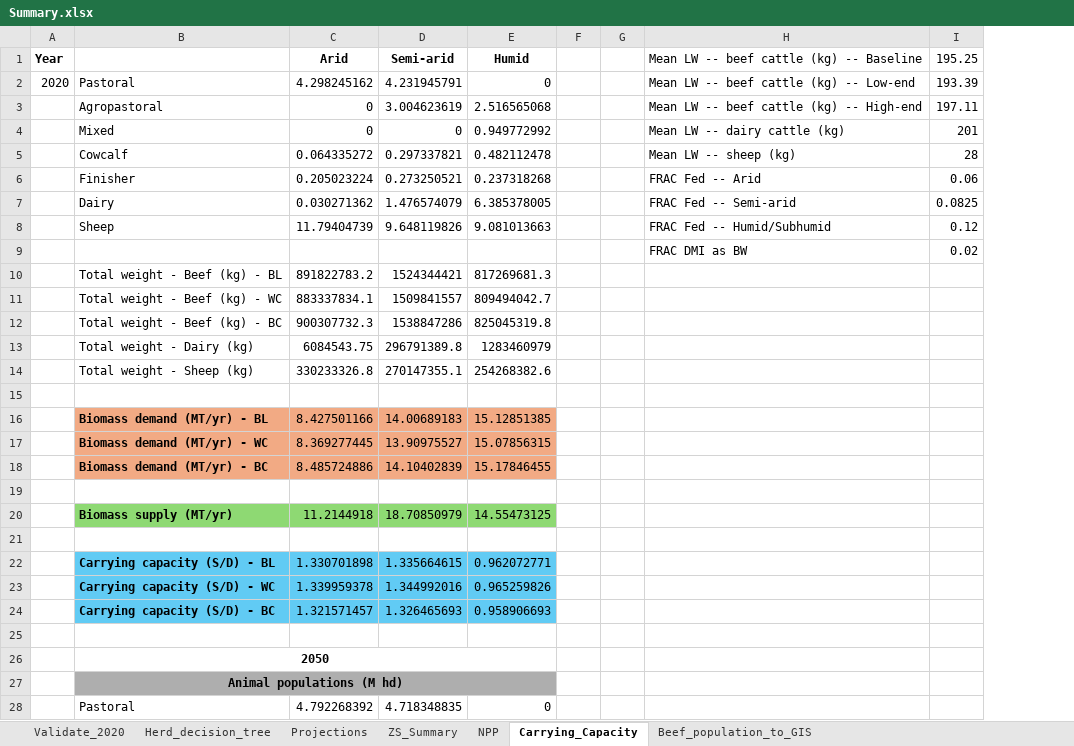
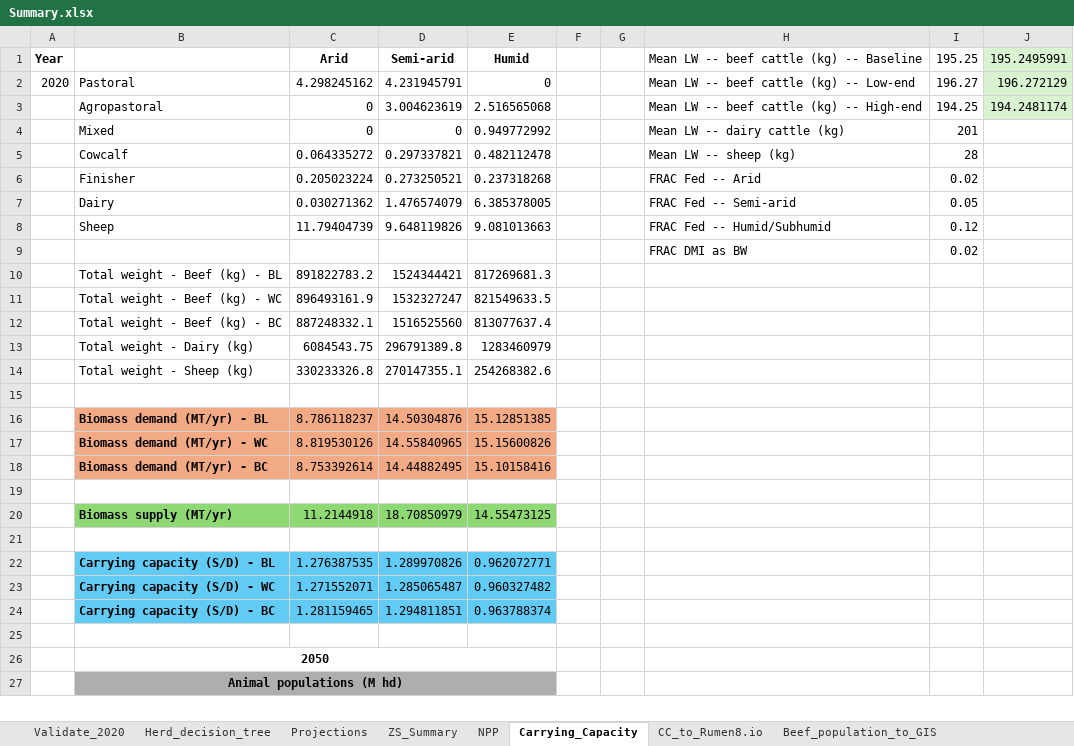
Before and after one commit to James-Hawkins/KE.beef.spatial, an Excel workbook: Rasterized animal populations/Zonal statistics/Summary.xlsx, sheet Carrying_Capacity, drawn as a sheet; only a part is shown; values as stored, in another font and other column widths than the file's, no borders; removed rows and columns are numbered as before the commit, all else as after; the diff covers the shown part only; the diff names each change by its address in the sheet, - before the commit and + after, or states it on an @@ line.

```diff
--- a/Rasterized animal populations/Zonal statistics/Summary.xlsx (sheet Carrying_Capacity)
+++ b/Rasterized animal populations/Zonal statistics/Summary.xlsx (sheet Carrying_Capacity)
+sheet tab: CC_to_Rumen8.io
-column G, empty
+column G, empty
+column J (195.2495991), rows 2-3: 196.272129 | 194.2481174
-I2 (195.25): 193.39
+I2 (195.25): 196.27
-I3 (195.25): 197.11
+I3 (195.25): 194.25
-I6 (195.25): 0.06
+I6 (195.25): 0.02
-I7 (195.25): 0.0825
+I7 (195.25): 0.05
-row 11:  | Total weight - Beef (kg) - WC | 883337834.1 | 1509841557 | 809494042.7
-row 12:  | Total weight - Beef (kg) - BC | 900307732.3 | 1538847286 | 825045319.8
+row 11:  | Total weight - Beef (kg) - WC | 896493161.9 | 1532327247 | 821549633.5
+row 12:  | Total weight - Beef (kg) - BC | 887248332.1 | 1516525560 | 813077637.4
-C16 (Arid): 8.427501166
+C16 (Arid): 8.786118237
-D16 (Semi-arid): 14.00689183
+D16 (Semi-arid): 14.50304876
-row 17:  | Biomass demand (MT/yr) - WC | 8.369277445 | 13.90975527 | 15.07856315
-row 18:  | Biomass demand (MT/yr) - BC | 8.485724886 | 14.10402839 | 15.17846455
+row 17:  | Biomass demand (MT/yr) - WC | 8.819530126 | 14.55840965 | 15.15600826
+row 18:  | Biomass demand (MT/yr) - BC | 8.753392614 | 14.44882495 | 15.10158416
-C22 (Arid): 1.330701898
+C22 (Arid): 1.276387535
-D22 (Semi-arid): 1.335664615
+D22 (Semi-arid): 1.289970826
-row 23:  | Carrying capacity (S/D) - WC | 1.339959378 | 1.344992016 | 0.965259826
-row 24:  | Carrying capacity (S/D) - BC | 1.321571457 | 1.326465693 | 0.958906693
+row 23:  | Carrying capacity (S/D) - WC | 1.271552071 | 1.285065487 | 0.960327482
+row 24:  | Carrying capacity (S/D) - BC | 1.281159465 | 1.294811851 | 0.963788374
-row 28:  | Pastoral | 4.792268392 | 4.718348835 | 0
```
Also changed, not shown: 173 added rows, 192 removed rows, 1 moved row, 113 edited cells, cell formats and merged cells elsewhere in this sheet, sheet Beef_population_to_GIS, formulas that keep their value, Raster.logic.xlsx, 16 other files.
